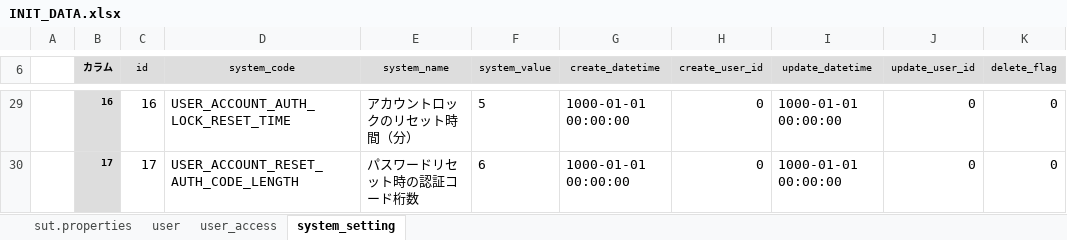
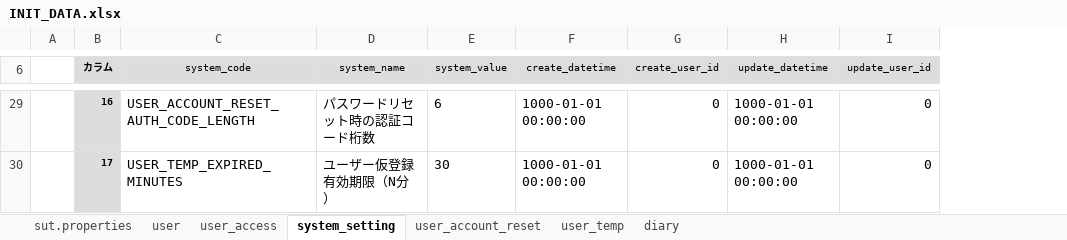
Before and after one commit to ison12/webAppTemplate, an Excel workbook: myapp/document/01_DB/10_SCRIPT/data/INIT_DATA.xlsx, sheet system_setting, drawn as a sheet; only a part is shown, gaps mark what is left out; values as stored, in another font and other column widths than the file's, no borders; charts and pictures not drawn; removed rows and columns are numbered as before the commit, all else as after; the diff covers the shown part only; the diff names each change by its address in the sheet, - before the commit and + after, or states it on an @@ line.

```diff
--- a/myapp/document/01_DB/10_SCRIPT/data/INIT_DATA.xlsx (sheet system_setting)
+++ b/myapp/document/01_DB/10_SCRIPT/data/INIT_DATA.xlsx (sheet system_setting)
+sheet tab: user_account_reset
+sheet tab: user_temp
+sheet tab: diary
-column C (id), rows 29-30: 16 | 17
-column K (delete_flag), rows 29-30: 0 | 0
-C29 (system_code): USER_ACCOUNT_AUTH_LOCK_RESET_TIME
+C29 (system_code): USER_ACCOUNT_RESET_AUTH_CODE_LENGTH
-D29 (system_name): アカウントロックのリセット時間（分）
+D29 (system_name): パスワードリセット時の認証コード桁数
-E29 (system_value): 5
+E29 (system_value): 6
-C30 (system_code): USER_ACCOUNT_RESET_AUTH_CODE_LENGTH
+C30 (system_code): USER_TEMP_EXPIRED_MINUTES
-D30 (system_name): パスワードリセット時の認証コード桁数
+D30 (system_name): ユーザー仮登録有効期限（N分）
-E30 (system_value): 6
+E30 (system_value): 30
```
Also changed, not shown: 47 edited cells and cell formats elsewhere in this sheet, sheet sut.properties, sheet user, sheet user_access, charts or pictures, 5 other files.
